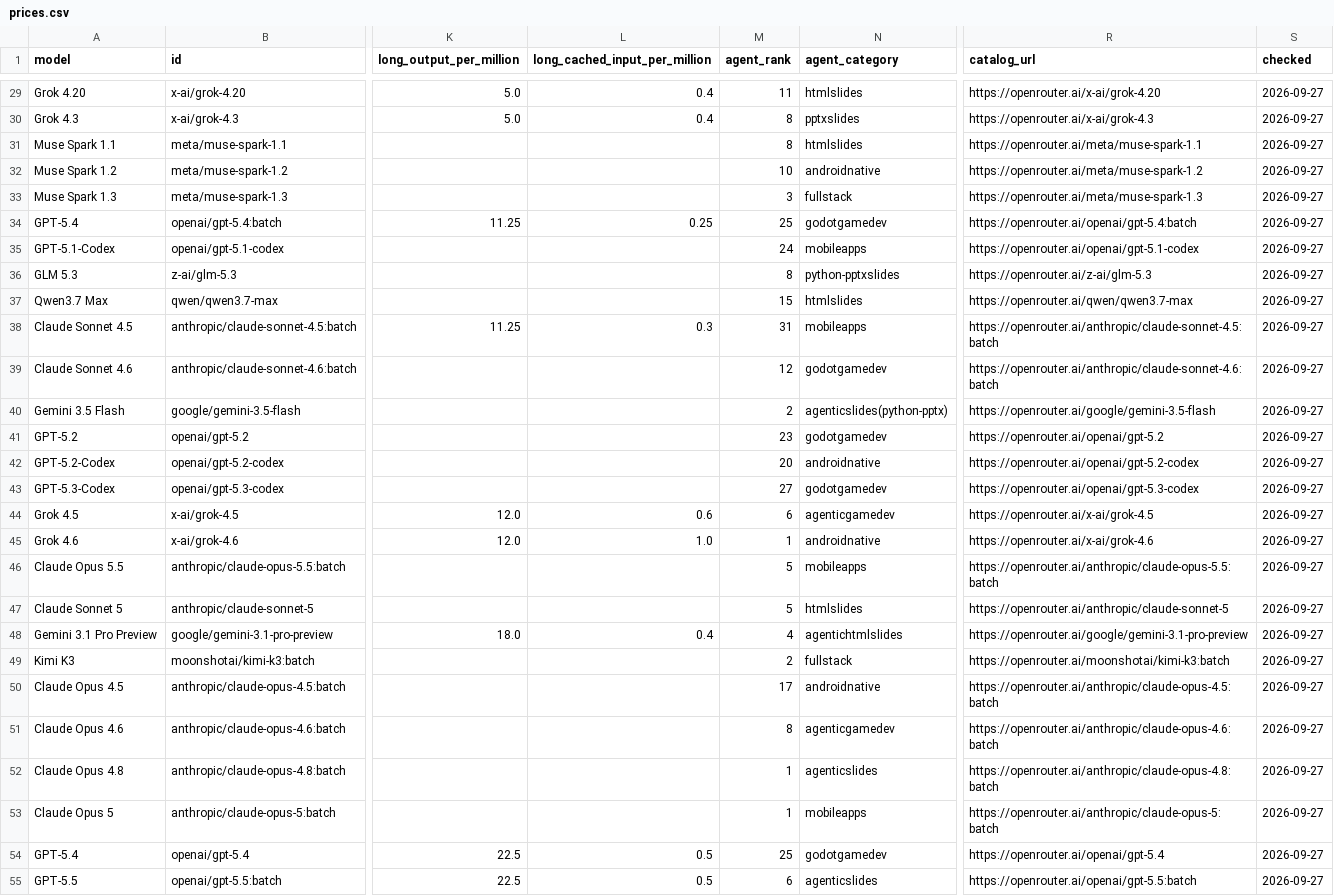
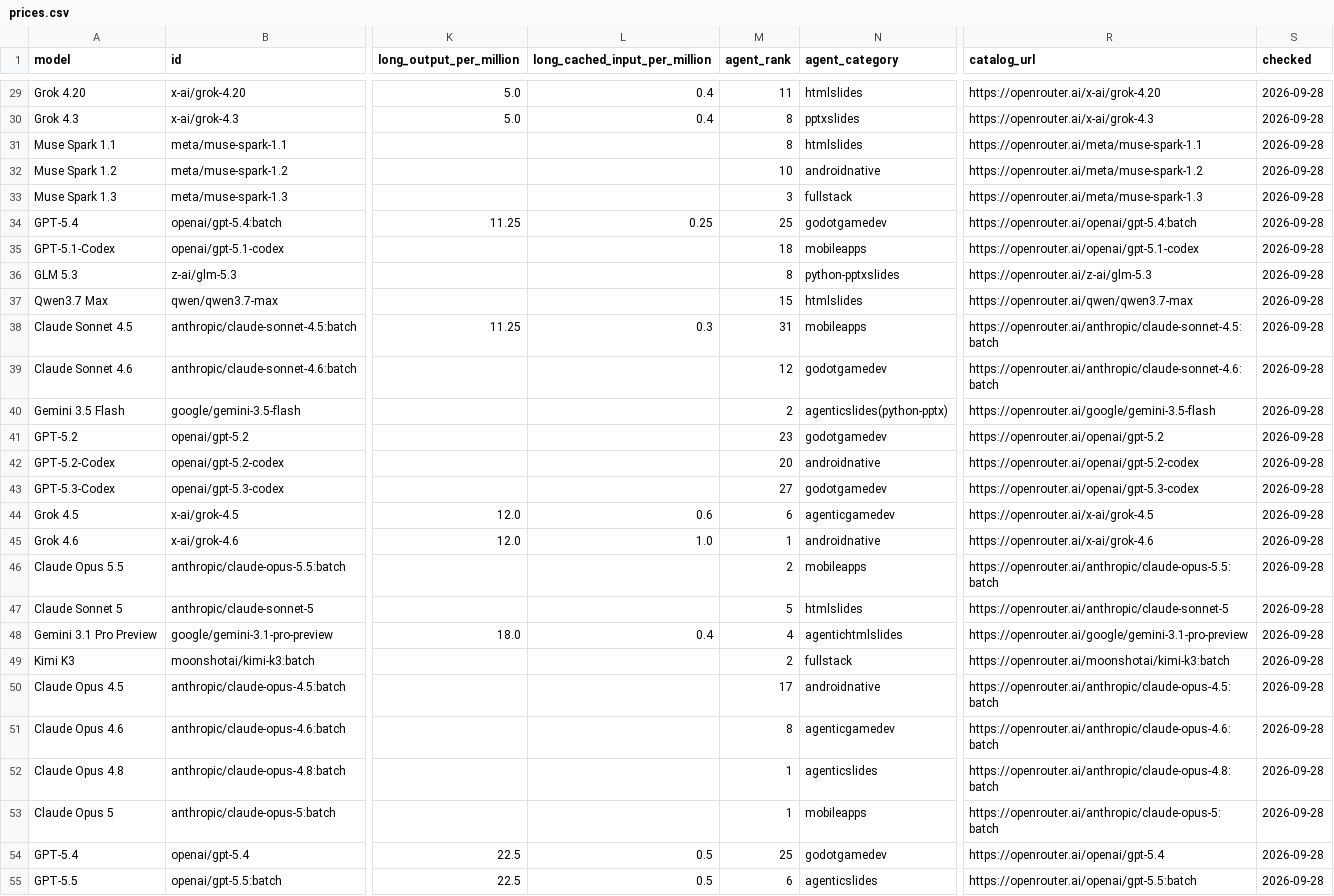
Before and after one commit to xyzs996/llm-api-pricing, a CSV file: data/prices.csv, drawn as a sheet; only a part is shown, gaps mark what is left out; the diff covers the shown part only; the diff names each change by its address in the sheet, - before the commit and + after, or states it on an @@ line.

Commit message:
67 field notes on AI coding agents — +0 ~22 -0 files

```diff
--- a/data/prices.csv
+++ b/data/prices.csv
-S29:S55 (checked): 2026-09-27
+S29:S55 (checked): 2026-09-28
-M35 (agent_rank): 24
+M35 (agent_rank): 18
-M46 (agent_rank): 5
+M46 (agent_rank): 2
```
Also changed, not shown: 2 added rows, 2 removed rows and 39 edited cells elsewhere in this file, prices.csv, 20 other files.
